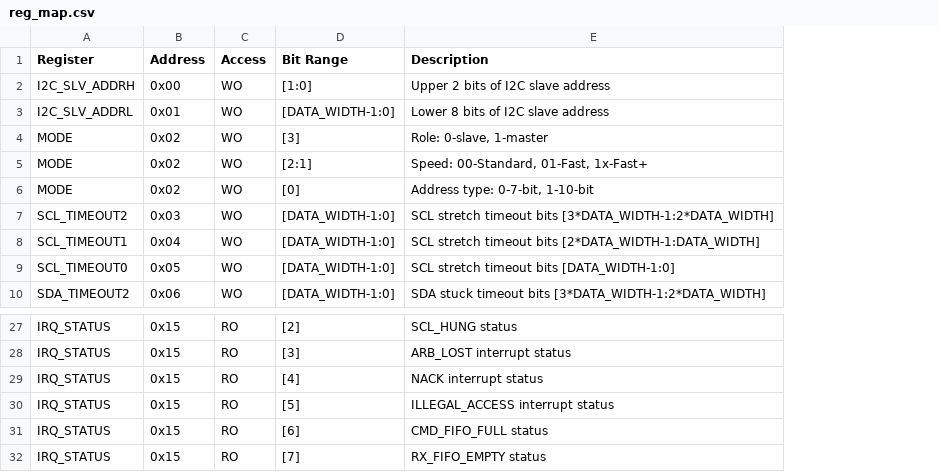
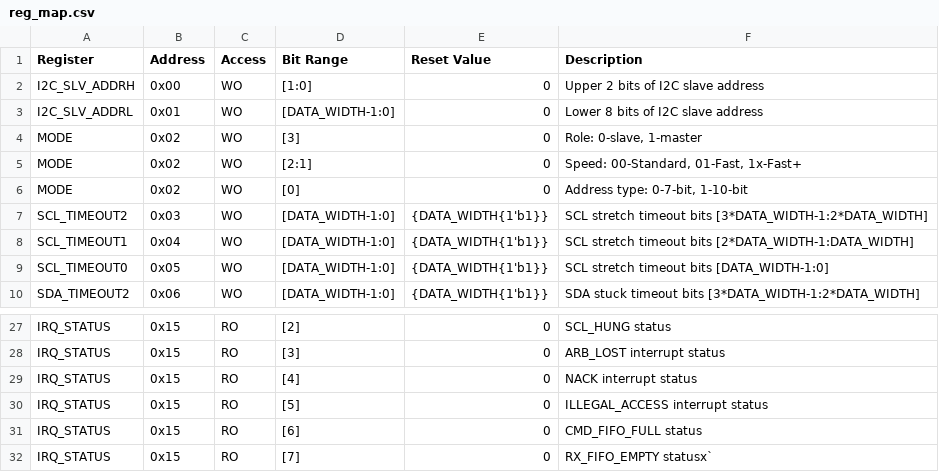
Before and after one commit to ap2108/apb4_i2c, a CSV file: reg_map.csv, drawn as a sheet; only a part is shown, gaps mark what is left out; addresses are those after the commit; the diff names each change by its address in the sheet, - before the commit and + after, or states it on an @@ line.

Commit message:
10 bit addressing issue fix

```diff
--- a/reg_map.csv
+++ b/reg_map.csv
+column E (Reset Value), rows 2-10: 0 | 0 | 0 | 0 | 0 | {DATA_WIDTH{1'b1}} | {DATA_WIDTH{1'b1}} | {DATA_WIDTH{1'b1}} | {DATA_WIDTH{1'b1}}; rows 27-32: all 0
-F32 (Description): RX_FIFO_EMPTY status
+F32 (Description): RX_FIFO_EMPTY statusx`
```
Also changed, not shown: 6 other files.
